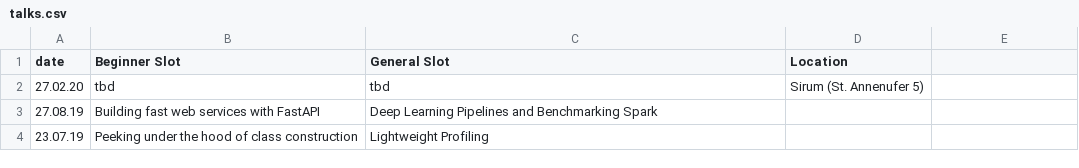
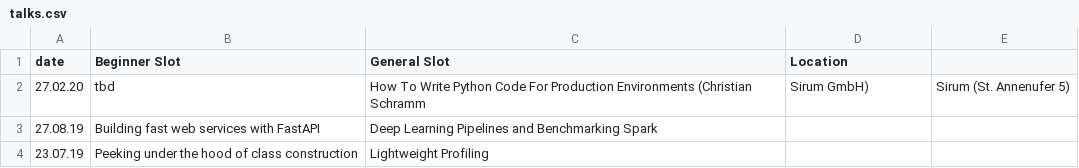
Before and after one commit to pyhamburg/talks, a CSV file: talks.csv, drawn as a sheet; the diff names each change by its address in the sheet, - before the commit and + after, or states it on an @@ line.

Commit message:
Update talks.csv

```diff
--- a/talks.csv
+++ b/talks.csv
-C2 (General Slot): tbd
+C2 (General Slot): How To Write Python Code For Production Environments (Christian Schramm
-D2 (Location): Sirum (St. Annenufer 5)
+D2 (Location): Sirum GmbH)
-E2: (empty)
+E2: Sirum (St. Annenufer 5)
```
